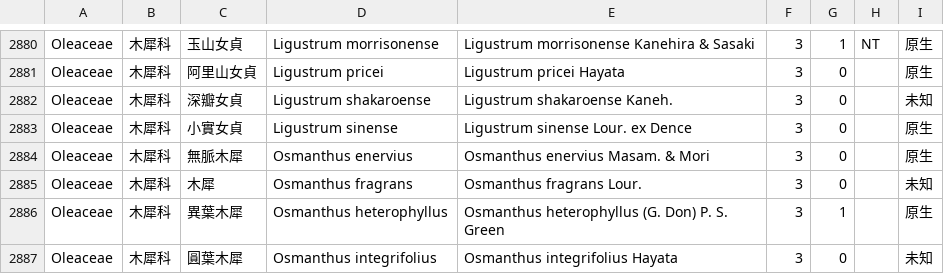
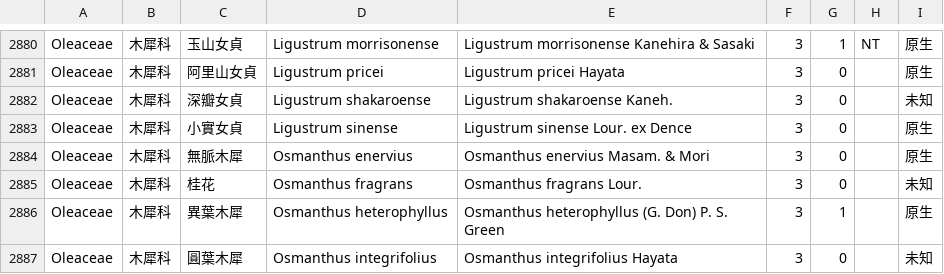
Before and after one commit to TaiBON/checklister, a CSV file: data/twnamelist.csv, drawn as a sheet; only a part is shown, gaps mark what is left out.

```diff
--- a/data/twnamelist.csv
+++ b/data/twnamelist.csv
@@ -2884,3 +2884,3 @@ Oleaceae|木犀科|小實女貞|Ligustrum sinense|Ligustrum sinense Lour. ex Den
 Oleaceae|木犀科|無脈木犀|Osmanthus enervius|Osmanthus enervius Masam. & Mori|3|0||原生
-Oleaceae|木犀科|木犀|Osmanthus fragrans|Osmanthus fragrans Lour.|3|0||未知
+Oleaceae|木犀科|桂花|Osmanthus fragrans|Osmanthus fragrans Lour.|3|0||未知
 Oleaceae|木犀科|異葉木犀|Osmanthus heterophyllus|Osmanthus heterophyllus (G. Don) P. S. Green|3|1||原生
```
Also changed, not shown: data/twnamelist_apg3.csv.
